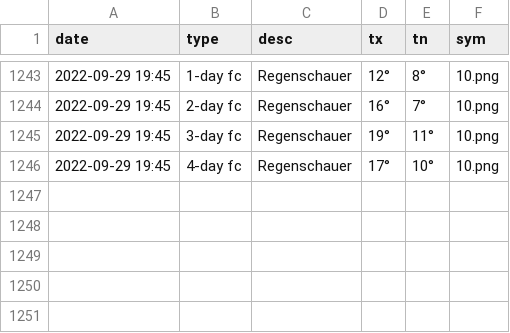
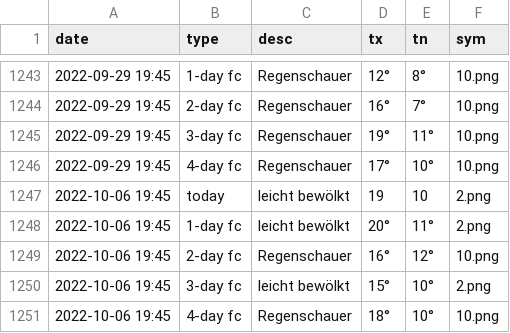
Before and after one commit to amannj/Scrapeo, a CSV file: data/Luzern.csv, drawn as a sheet; only a part is shown, gaps mark what is left out.

```diff
--- a/data/Luzern.csv
+++ b/data/Luzern.csv
@@ -1246 +1246,6 @@ date,type,desc,tx,tn,sym
 2022-09-29 19:45,4-day fc,Regenschauer,17°,10°,10.png
+2022-10-06 19:45,today,leicht bewölkt,19,10,2.png
+2022-10-06 19:45,1-day fc,leicht bewölkt,20°,11°,2.png
+2022-10-06 19:45,2-day fc,Regenschauer,16°,12°,10.png
+2022-10-06 19:45,3-day fc,leicht bewölkt,15°,10°,2.png
+2022-10-06 19:45,4-day fc,Regenschauer,18°,10°,10.png
```
Also changed, not shown: data/Basel.csv, data/Bern.csv, 6 other files.
